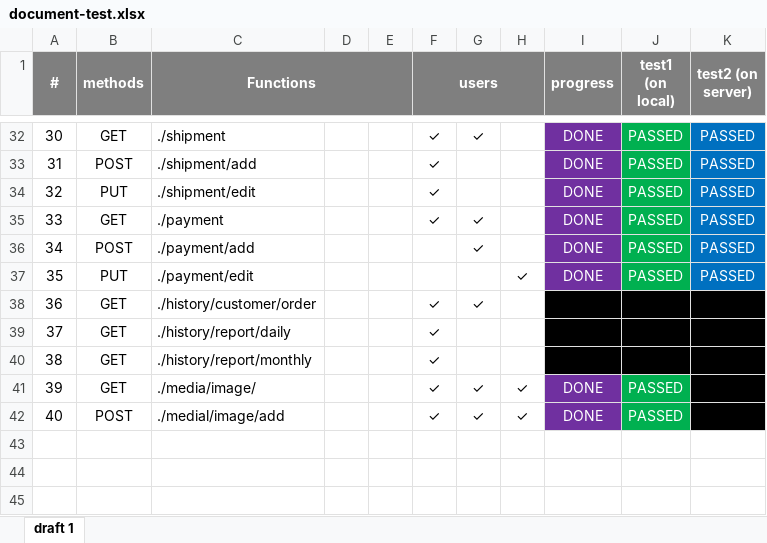
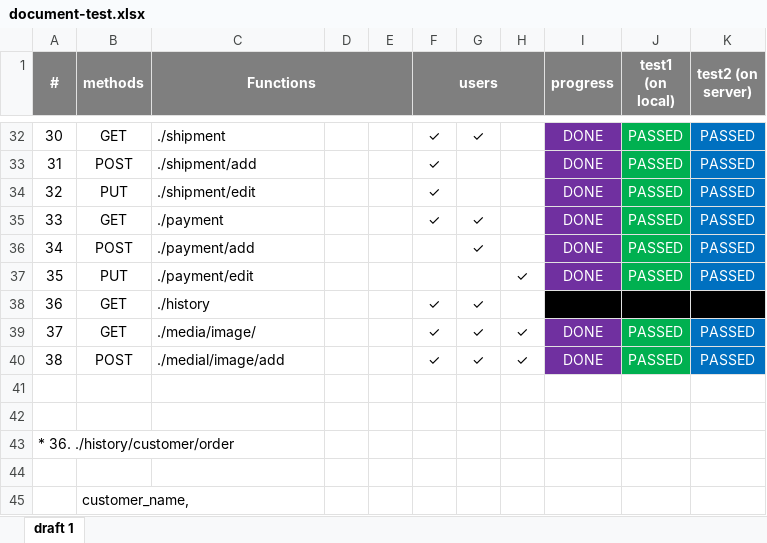
Before and after one commit to publicwasant/mini-plant-service-project, an Excel workbook: document-test.xlsx, sheet draft 1, drawn as a sheet; only a part is shown, gaps mark what is left out; values as stored, in another font and other column widths than the file's, no borders; removed rows and columns are numbered as before the commit, all else as after; the diff names each change by its address in the sheet, - before the commit and + after, or states it on an @@ line.

```diff
--- a/document-test.xlsx (sheet draft 1)
+++ b/document-test.xlsx (sheet draft 1)
-C38 (Functions): ./history/customer/order
+C38 (Functions): ./history
-row 39: 37 | GET | ./history/report/daily |  |  | ✓
-row 40: 38 | GET | ./history/report/monthly |  |  | ✓
@@ column A (#) renumbered between rows 39 and 40 @@
-K39:K40 (test2 (on server)): (empty)
+K39:K40 (test2 (on server)): PASSED
-K39:K40 fill: #000000
+K39:K40 fill: #0070C0
+row 41: (empty)
+row 42: (empty)
+row 43: * 36. ./history/customer/order
+row 44: (empty)
+row 45:  | customer_name,
```
Also changed, not shown: 8 other files.
